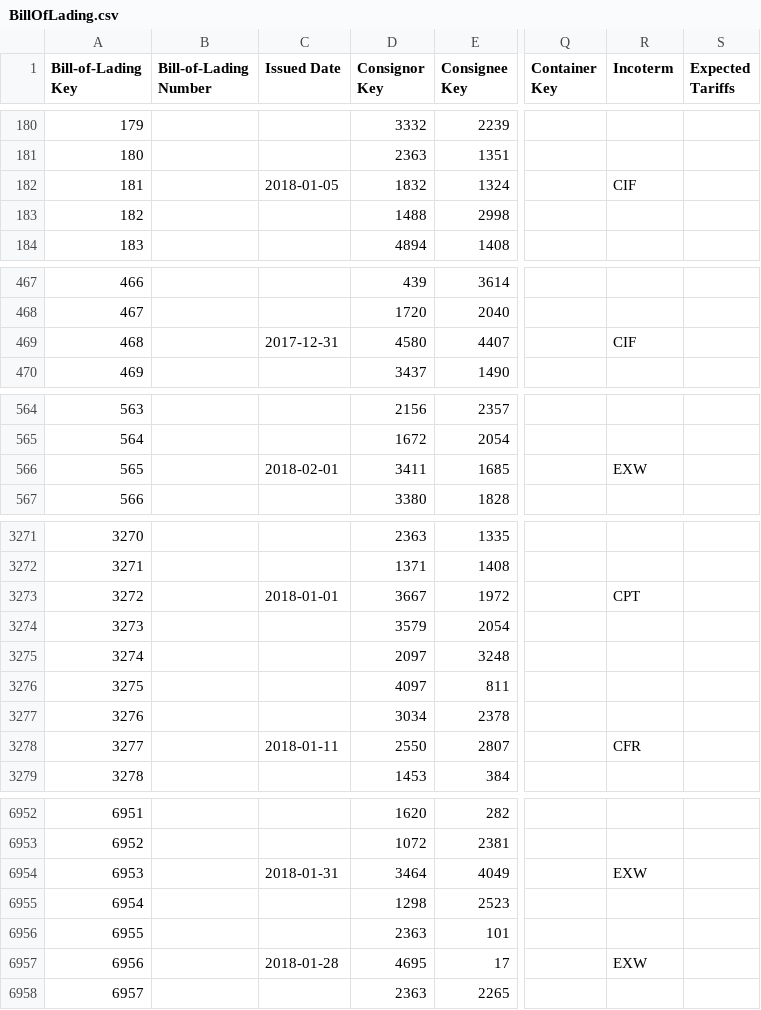
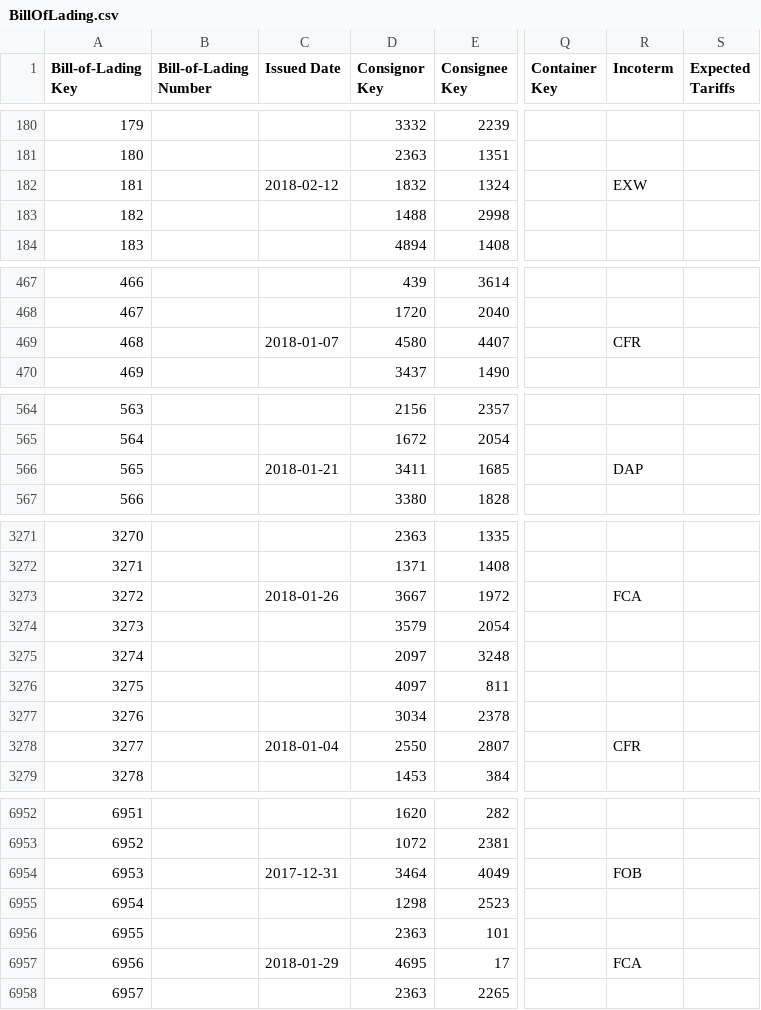
Before and after one commit to da-frog/sea-freight-shipping, a CSV file: database/500/BillOfLading.csv, drawn as a sheet; only a part is shown, gaps mark what is left out; the diff covers the shown part only; the diff names each change by its address in the sheet, - before the commit and + after, or states it on an @@ line.

```diff
--- a/database/500/BillOfLading.csv
+++ b/database/500/BillOfLading.csv
-C182 (Issued Date): 2018-01-05
+C182 (Issued Date): 2018-02-12
-R182 (Incoterm): CIF
+R182 (Incoterm): EXW
-C469 (Issued Date): 2017-12-31
+C469 (Issued Date): 2018-01-07
-R469 (Incoterm): CIF
+R469 (Incoterm): CFR
-C566 (Issued Date): 2018-02-01
+C566 (Issued Date): 2018-01-21
-R566 (Incoterm): EXW
+R566 (Incoterm): DAP
-C3273 (Issued Date): 2018-01-01
+C3273 (Issued Date): 2018-01-26
-R3273 (Incoterm): CPT
+R3273 (Incoterm): FCA
-C3278 (Issued Date): 2018-01-11
+C3278 (Issued Date): 2018-01-04
-C6954 (Issued Date): 2018-01-31
+C6954 (Issued Date): 2017-12-31
-R6954 (Incoterm): EXW
+R6954 (Incoterm): FOB
-C6957 (Issued Date): 2018-01-28
+C6957 (Issued Date): 2018-01-29
-R6957 (Incoterm): EXW
+R6957 (Incoterm): FCA
```
Also changed, not shown: 69 edited cells elsewhere in this file, database/500/LegSchedule.csv, database/500/Shipment.csv, 4 other files.
